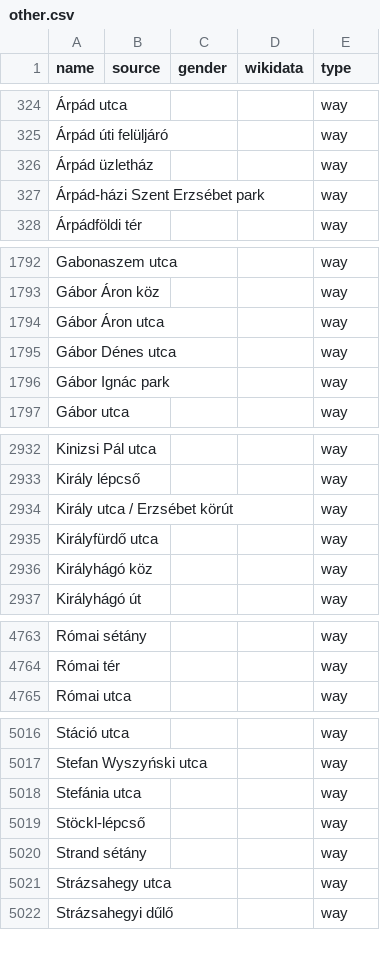
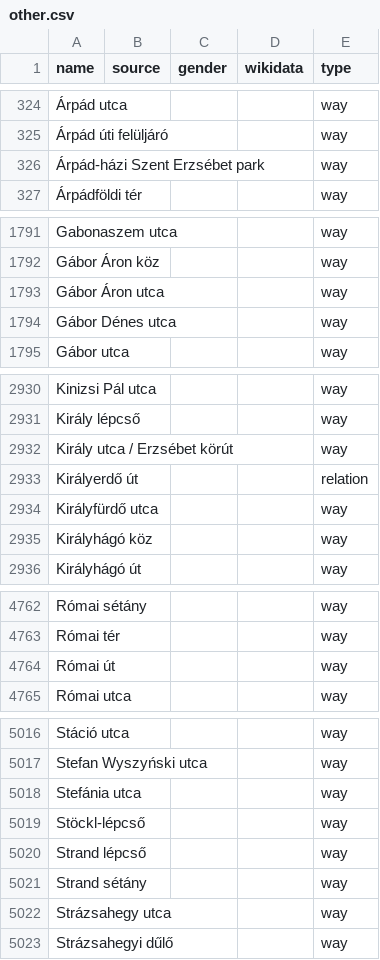
Before and after one commit to EqualStreetNames/equalstreetnames-budapest, a CSV file: data/other.csv, drawn as a sheet; only a part is shown, gaps mark what is left out; removed rows and columns are numbered as before the commit, all else as after; the diff names each change by its address in the sheet, - before the commit and + after, or states it on an @@ line.

```diff
--- a/data/other.csv
+++ b/data/other.csv
-row 326: Árpád üzletház |  |  |  | way
-row 1796: Gábor Ignác park |  |  |  | way
+row 2933: Királyerdő út |  |  |  | relation
+row 4764: Római út |  |  |  | way
+row 5020: Strand lépcső |  |  |  | way
```
Also changed, not shown: 4 other files.
